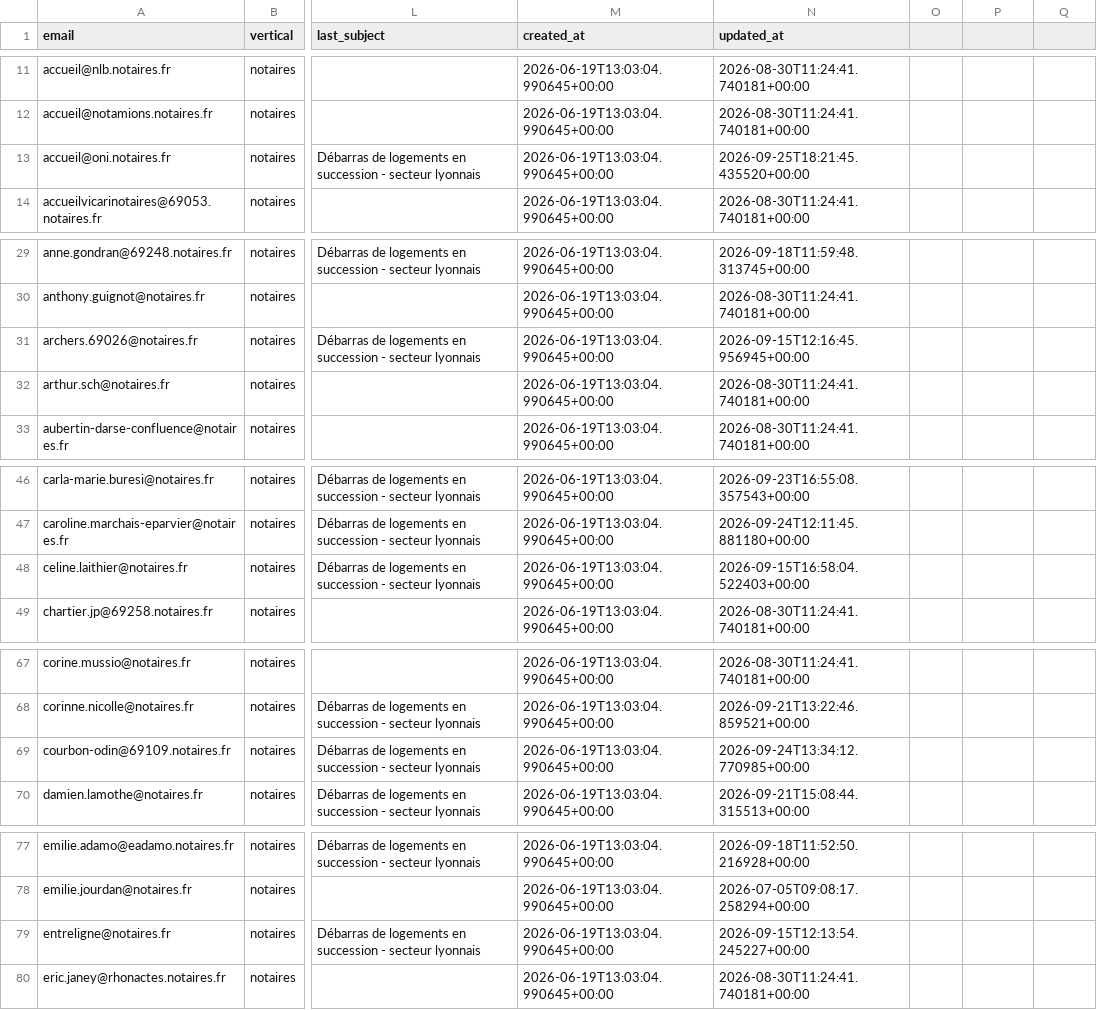
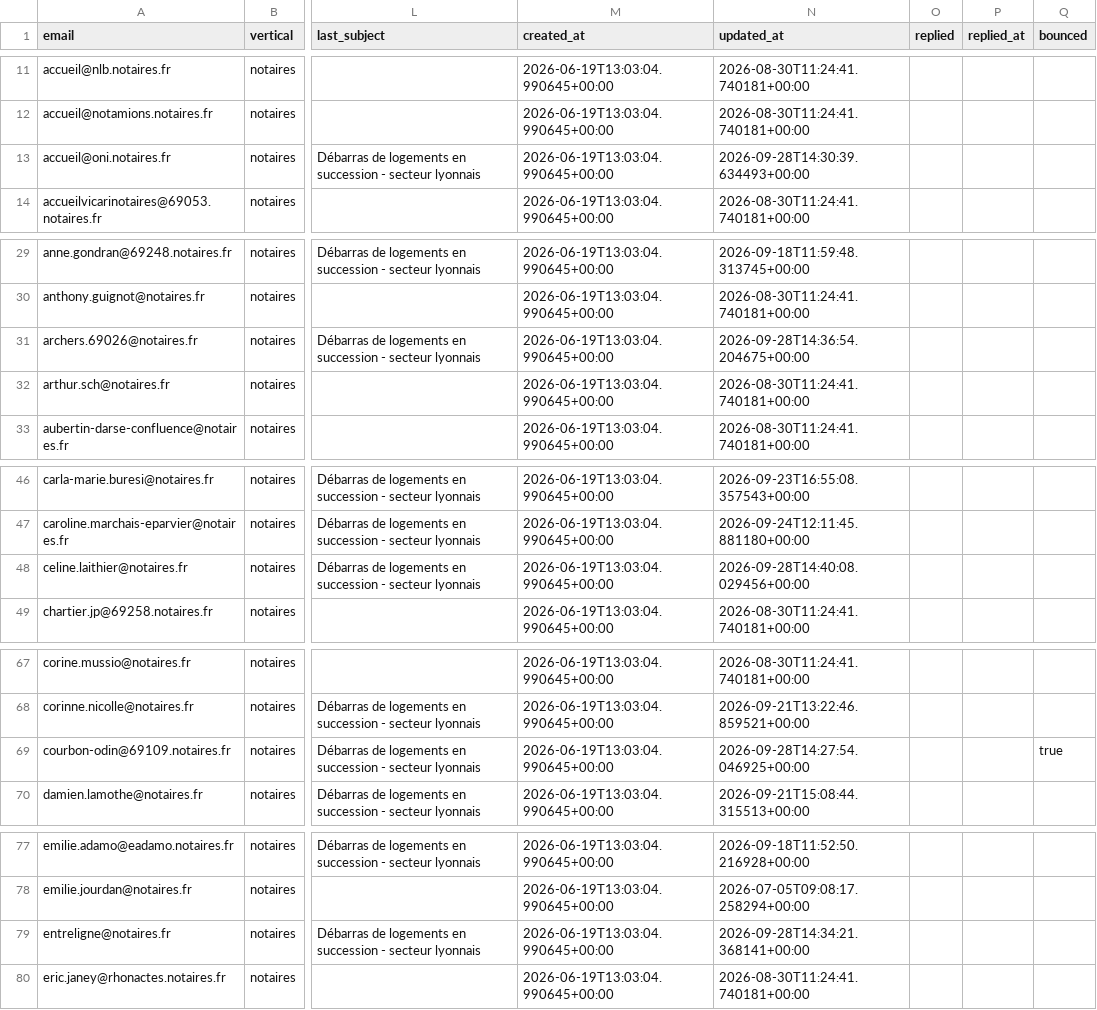
Before and after one commit to Romtaug/RAPS-Prospection, a CSV file: emailing/data/raps_contacts_master.csv, drawn as a sheet; only a part is shown, gaps mark what is left out; the diff covers the shown part only; the diff names each change by its address in the sheet, - before the commit and + after, or states it on an @@ line.

Commit message:
envoi 2026-09-28 14:40

```diff
--- a/emailing/data/raps_contacts_master.csv
+++ b/emailing/data/raps_contacts_master.csv
-O1: (empty)
+O1: replied
-P1: (empty)
+P1: replied_at
-Q1: (empty)
+Q1: bounced
-N13 (updated_at): 2026-09-25T18:21:45.435520+00:00
+N13 (updated_at): 2026-09-28T14:30:39.634493+00:00
-N31 (updated_at): 2026-09-15T12:16:45.956945+00:00
+N31 (updated_at): 2026-09-28T14:36:54.204675+00:00
-N48 (updated_at): 2026-09-15T16:58:04.522403+00:00
+N48 (updated_at): 2026-09-28T14:40:08.029456+00:00
-N69 (updated_at): 2026-09-24T13:34:12.770985+00:00
+N69 (updated_at): 2026-09-28T14:27:54.046925+00:00
-Q69 (bounced): (empty)
+Q69 (bounced): true
-N79 (updated_at): 2026-09-15T12:13:54.245227+00:00
+N79 (updated_at): 2026-09-28T14:34:21.368141+00:00
```
Also changed, not shown: 6 edited cells elsewhere in this file.
